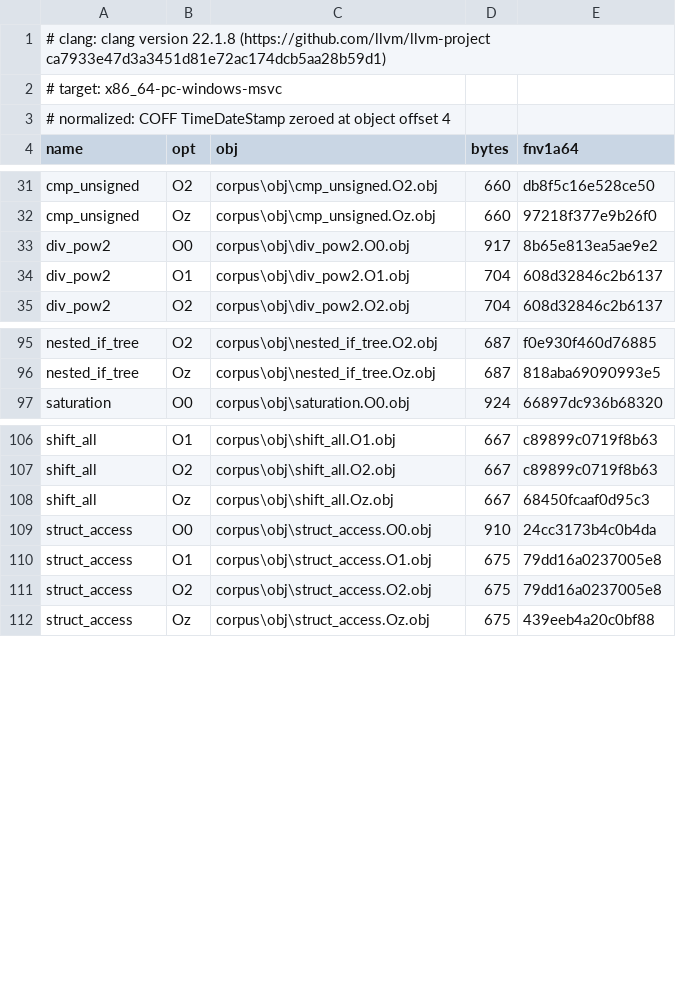
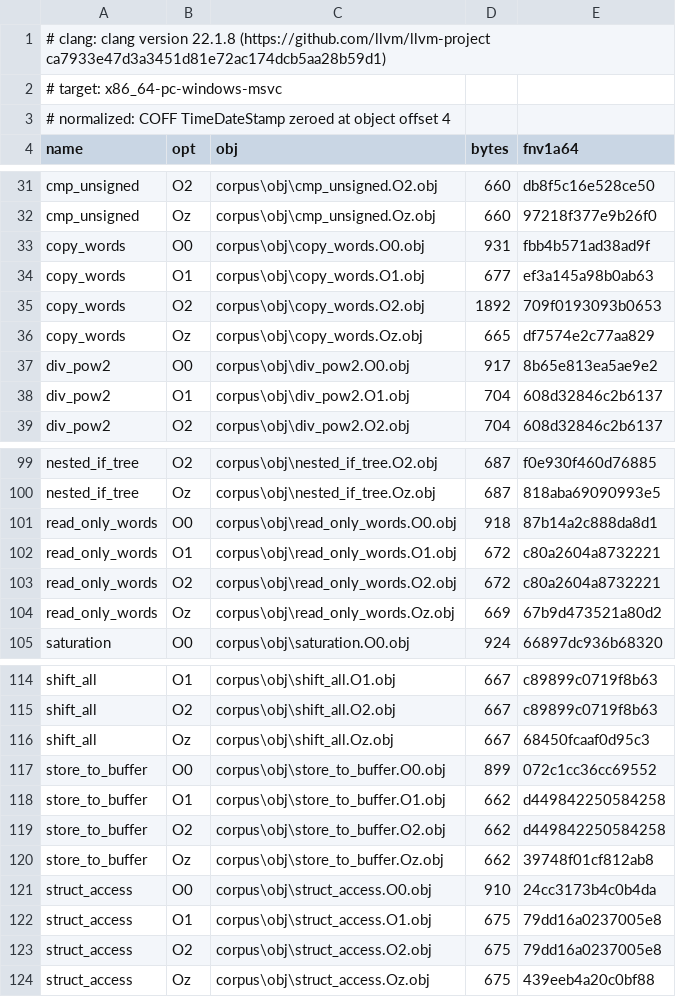
Before and after one commit to beanscrack/rdec, a TSV file: corpus/manifest.tsv, drawn as a sheet; only a part is shown, gaps mark what is left out; the diff names each change by its address in the sheet, - before the commit and + after, or states it on an @@ line.

Commit message:
T2 compares caller buffers now: the return-blind scribble is caught (288/288/0, sabotage-proven)
Verified by the parent, not just the child: t2 --corpus 1700/1700/mismatch 0/not-compared 4 (1412 preserved, +288 window vectors, 4 loop_do faults kept), memory 288/288/0, ir leg 288/288/0, t2 --cpp 856/856/0, c --corpus 136/96/40/0 + clang -Werror OK, status 0 FAIL rows, ratchet ok, workspace 226 passed 0 failed (measured after unset CARGO_TARGET_DIR - the leak is now a three-time habit, per-command env from now on).

Gate: fixtures store_to_buffer/copy_words/read_only_words x4 opts; admission = every out-of-frame touch chains from param 0 (rule named in code, rejections name the instruction); mapping native byte k == rdec_mem[0x2000+k] == IR 0x2000+k printed by the gate; IR leg seeds the same bytes (unseeded loads stay UnmodeledLoad - no silent zero).

Sabotage asymmetry PROVEN: emitter store-shift-by-8 -> MEMORY MISMATCH word 1 offset 0x8 while return tuple stays 24/24/mismatch 0; spurious prologue store -> read_only_words red on memory only; comparator lengths==bytes flips it green. The +2 refusals (copy_words O2/Oz movdqu) are the M8 packed-SIMD gap with named witnesses.

```diff
--- a/corpus/manifest.tsv
+++ b/corpus/manifest.tsv
+row 33: copy_words | O0 | corpus\obj\copy_words.O0.obj | 931 | fbb4b571ad38ad9f
+row 34: copy_words | O1 | corpus\obj\copy_words.O1.obj | 677 | ef3a145a98b0ab63
+row 35: copy_words | O2 | corpus\obj\copy_words.O2.obj | 1892 | 709f0193093b0653
+row 36: copy_words | Oz | corpus\obj\copy_words.Oz.obj | 665 | df7574e2c77aa829
+row 101: read_only_words | O0 | corpus\obj\read_only_words.O0.obj | 918 | 87b14a2c888da8d1
+row 102: read_only_words | O1 | corpus\obj\read_only_words.O1.obj | 672 | c80a2604a8732221
+row 103: read_only_words | O2 | corpus\obj\read_only_words.O2.obj | 672 | c80a2604a8732221
+row 104: read_only_words | Oz | corpus\obj\read_only_words.Oz.obj | 669 | 67b9d473521a80d2
+row 117: store_to_buffer | O0 | corpus\obj\store_to_buffer.O0.obj | 899 | 072c1cc36cc69552
+row 118: store_to_buffer | O1 | corpus\obj\store_to_buffer.O1.obj | 662 | d449842250584258
+row 119: store_to_buffer | O2 | corpus\obj\store_to_buffer.O2.obj | 662 | d449842250584258
+row 120: store_to_buffer | Oz | corpus\obj\store_to_buffer.Oz.obj | 662 | 39748f01cf812ab8
```
Also changed, not shown: 8 other files.
